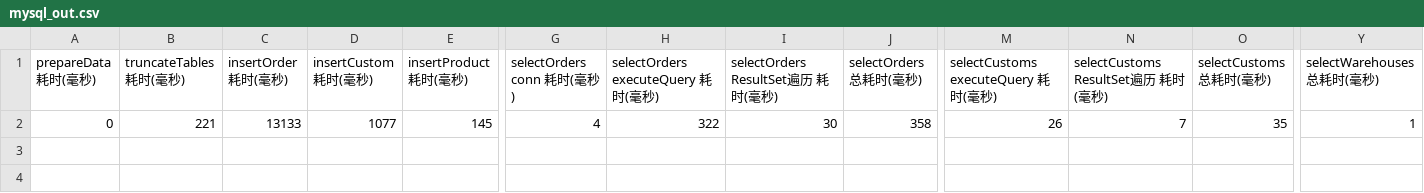
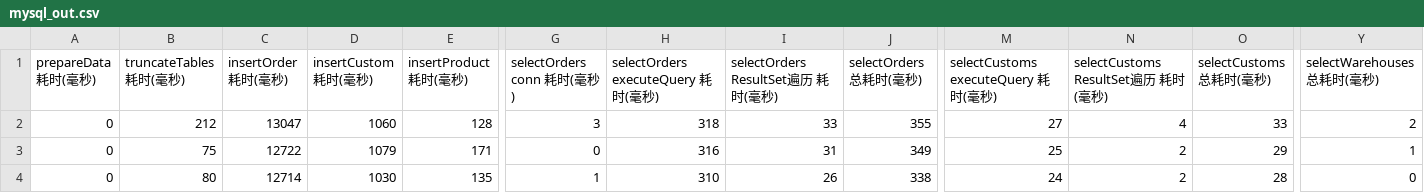
Before and after one commit to zhaochuninhefei/web-performance-comparison, a CSV file: db/db-pm/mysql_out.csv, drawn as a sheet; only a part is shown, gaps mark what is left out; rows hold the shown columns only; the diff covers the shown part only; the diff names each change by its address in the sheet, - before the commit and + after, or states it on an @@ line.

```diff
--- a/db/db-pm/mysql_out.csv
+++ b/db/db-pm/mysql_out.csv
-B2 (truncateTables 耗时(毫秒)): 221
+B2 (truncateTables 耗时(毫秒)): 212
-C2 (insertOrder 耗时(毫秒)): 13133
+C2 (insertOrder 耗时(毫秒)): 13047
-D2 (insertCustom 耗时(毫秒)): 1077
+D2 (insertCustom 耗时(毫秒)): 1060
-E2 (insertProduct 耗时(毫秒)): 145
+E2 (insertProduct 耗时(毫秒)): 128
-G2 (selectOrders conn 耗时(毫秒)): 4
+G2 (selectOrders conn 耗时(毫秒)): 3
-H2 (selectOrders executeQuery 耗时(毫秒)): 322
+H2 (selectOrders executeQuery 耗时(毫秒)): 318
-I2 (selectOrders ResultSet遍历 耗时(毫秒)): 30
+I2 (selectOrders ResultSet遍历 耗时(毫秒)): 33
-J2 (selectOrders 总耗时(毫秒)): 358
+J2 (selectOrders 总耗时(毫秒)): 355
-M2: 26
+M2: 27
-N2 (selectCustoms ResultSet遍历 耗时(毫秒)): 7
+N2 (selectCustoms ResultSet遍历 耗时(毫秒)): 4
-O2 (selectCustoms 总耗时(毫秒)): 35
+O2 (selectCustoms 总耗时(毫秒)): 33
-Y2 (selectWarehouses 总耗时(毫秒)): 1
+Y2 (selectWarehouses 总耗时(毫秒)): 2
+row 3: 0 | 75 | 12722 | 1079 | 171 | 0 | 316 | 31 | 349 | 25 | 2 | 29 | 1
+row 4: 0 | 80 | 12714 | 1030 | 135 | 1 | 310 | 26 | 338 | 24 | 2 | 28 | 0
```
Also changed, not shown: 12 edited cells elsewhere in this file, db/db-pm/mariadb_out.csv, 5 other files.
